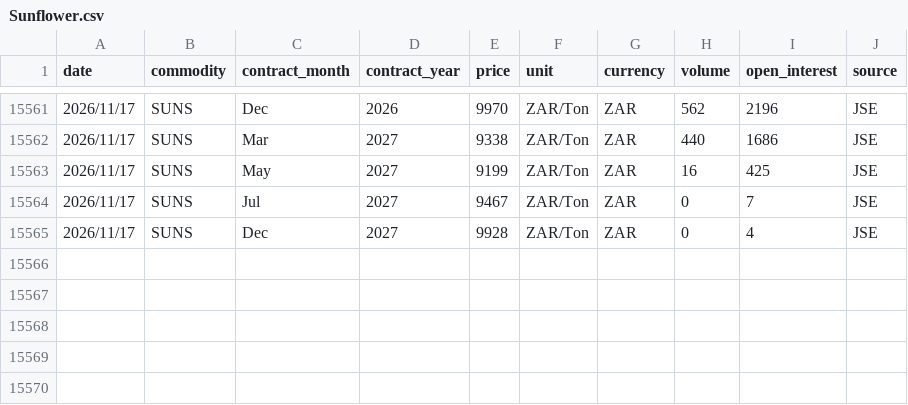
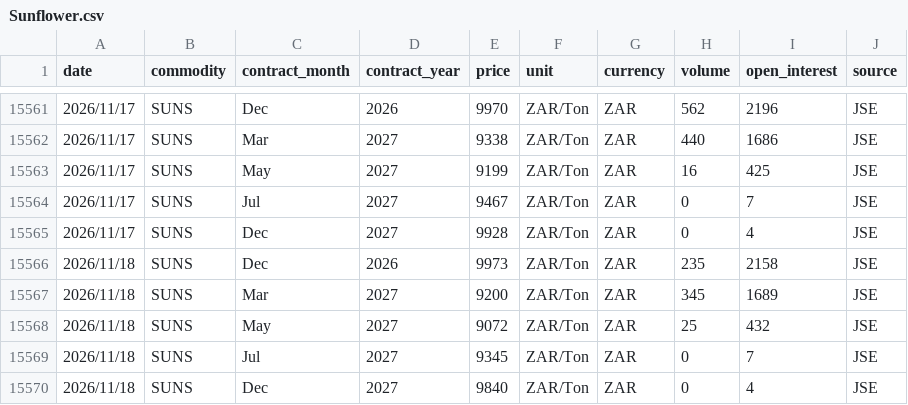
Before and after one commit to GrainDataIntelligence/grain-data-intelligence, a CSV file: charting-react/public/data/price_history/Sunflower.csv, drawn as a sheet; only a part is shown, gaps mark what is left out.

```diff
--- a/charting-react/public/data/price_history/Sunflower.csv
+++ b/charting-react/public/data/price_history/Sunflower.csv
@@ -15565 +15565,6 @@ date,commodity,contract_month,contract_year,price,unit,currency,volume,open_inte
 2026/11/17,SUNS,Dec,2027,9928,ZAR/Ton,ZAR,0,4,JSE
+2026/11/18,SUNS,Dec,2026,9973,ZAR/Ton,ZAR,235,2158,JSE
+2026/11/18,SUNS,Mar,2027,9200,ZAR/Ton,ZAR,345,1689,JSE
+2026/11/18,SUNS,May,2027,9072,ZAR/Ton,ZAR,25,432,JSE
+2026/11/18,SUNS,Jul,2027,9345,ZAR/Ton,ZAR,0,7,JSE
+2026/11/18,SUNS,Dec,2027,9840,ZAR/Ton,ZAR,0,4,JSE
```
Also changed, not shown: charting-react/public/data/price_history/Bean.csv, charting-react/public/data/price_history/Corn.csv, 11 other files.
